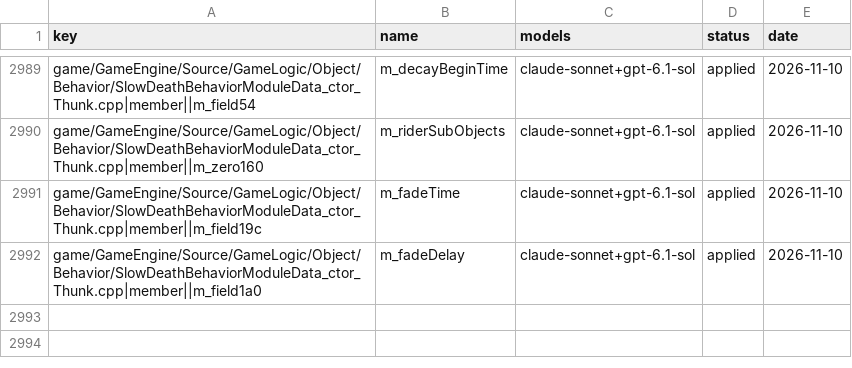
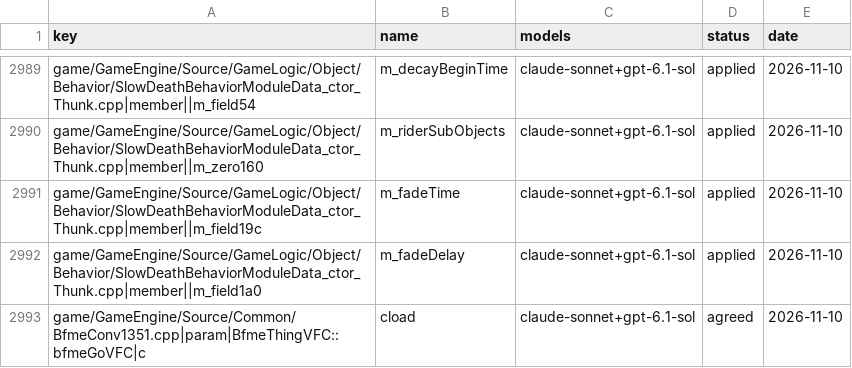
Before and after one commit to Open-BFME/Open-BFME-1, a CSV file: targets/game/reverse/name_agreed.csv, drawn as a sheet; only a part is shown, gaps mark what is left out.

Commit message:
name_lane: claude-sonnet votes on BfmeConv1351.cpp, 1 name(s) agreed

```diff
--- a/targets/game/reverse/name_agreed.csv
+++ b/targets/game/reverse/name_agreed.csv
@@ -2992 +2992,2 @@ game/GameEngine/Source/GameLogic/Object/Behavior/SlowDeathBehaviorModuleData_cto
 game/GameEngine/Source/GameLogic/Object/Behavior/SlowDeathBehaviorModuleData_ctor_Thunk.cpp|member||m_field1a0,m_fadeDelay,claude-sonnet+gpt-6.1-sol,applied,2026-11-10
+game/GameEngine/Source/Common/BfmeConv1351.cpp|param|BfmeThingVFC::bfmeGoVFC|c,cload,claude-sonnet+gpt-6.1-sol,agreed,2026-11-10
```
Also changed, not shown: 1 other file.
